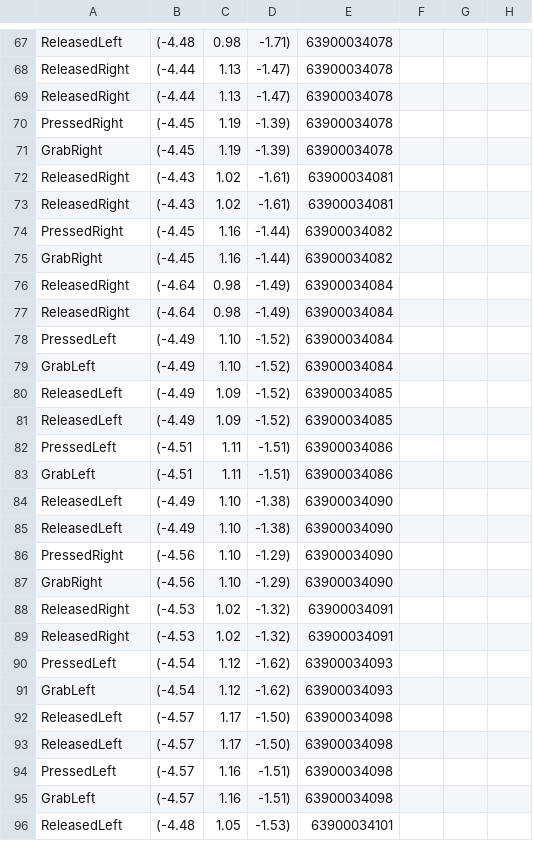
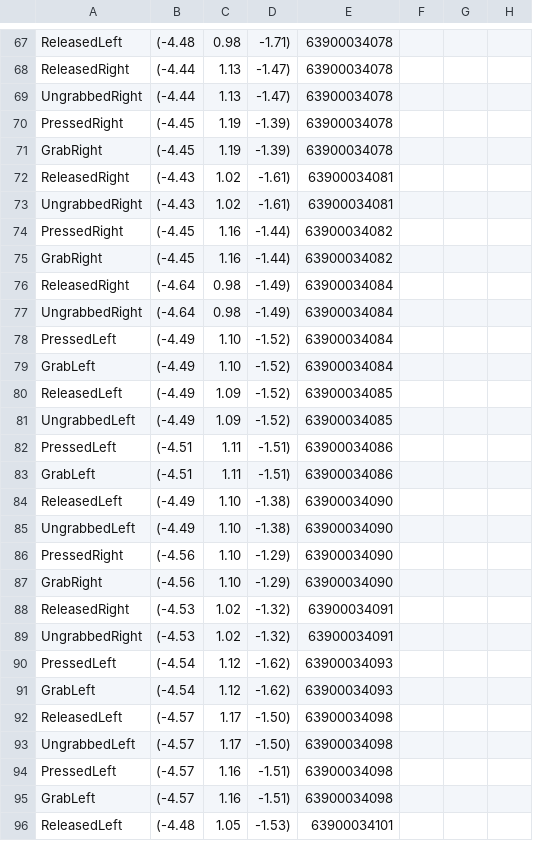
Before and after one commit to scrmbld/253-phase-4, a CSV file: ExperimentData/Manip/Experiment/manip_63900033922.csv, drawn as a sheet; only a part is shown, gaps mark what is left out; the diff covers the shown part only.

```diff
--- a/ExperimentData/Manip/Experiment/manip_63900033922.csv
+++ b/ExperimentData/Manip/Experiment/manip_63900033922.csv
@@ -68,3 +68,3 @@ ReleasedLeft,(-4.48, 0.98, -1.71),63900034078
 ReleasedRight,(-4.44, 1.13, -1.47),63900034078
-ReleasedRight,(-4.44, 1.13, -1.47),63900034078
+UngrabbedRight,(-4.44, 1.13, -1.47),63900034078
 PressedRight,(-4.45, 1.19, -1.39),63900034078
@@ -72,3 +72,3 @@ GrabRight,(-4.45, 1.19, -1.39),63900034078
 ReleasedRight,(-4.43, 1.02, -1.61),63900034081
-ReleasedRight,(-4.43, 1.02, -1.61),63900034081
+UngrabbedRight,(-4.43, 1.02, -1.61),63900034081
 PressedRight,(-4.45, 1.16, -1.44),63900034082
@@ -76,3 +76,3 @@ GrabRight,(-4.45, 1.16, -1.44),63900034082
 ReleasedRight,(-4.64, 0.98, -1.49),63900034084
-ReleasedRight,(-4.64, 0.98, -1.49),63900034084
+UngrabbedRight,(-4.64, 0.98, -1.49),63900034084
 PressedLeft,(-4.49, 1.10, -1.52),63900034084
@@ -80,3 +80,3 @@ GrabLeft,(-4.49, 1.10, -1.52),63900034084
 ReleasedLeft,(-4.49, 1.09, -1.52),63900034085
-ReleasedLeft,(-4.49, 1.09, -1.52),63900034085
+UngrabbedLeft,(-4.49, 1.09, -1.52),63900034085
 PressedLeft,(-4.51, 1.11, -1.51),63900034086
@@ -84,3 +84,3 @@ GrabLeft,(-4.51, 1.11, -1.51),63900034086
 ReleasedLeft,(-4.49, 1.10, -1.38),63900034090
-ReleasedLeft,(-4.49, 1.10, -1.38),63900034090
+UngrabbedLeft,(-4.49, 1.10, -1.38),63900034090
 PressedRight,(-4.56, 1.10, -1.29),63900034090
@@ -88,3 +88,3 @@ GrabRight,(-4.56, 1.10, -1.29),63900034090
 ReleasedRight,(-4.53, 1.02, -1.32),63900034091
-ReleasedRight,(-4.53, 1.02, -1.32),63900034091
+UngrabbedRight,(-4.53, 1.02, -1.32),63900034091
 PressedLeft,(-4.54, 1.12, -1.62),63900034093
@@ -92,3 +92,3 @@ GrabLeft,(-4.54, 1.12, -1.62),63900034093
 ReleasedLeft,(-4.57, 1.17, -1.50),63900034098
-ReleasedLeft,(-4.57, 1.17, -1.50),63900034098
+UngrabbedLeft,(-4.57, 1.17, -1.50),63900034098
 PressedLeft,(-4.57, 1.16, -1.51),63900034098
```
Also changed, not shown: 49 edited cells elsewhere in this file, ExperimentData/Manip/Control/manip_63900033469.csv, ExperimentData/Manip/Control/manip_63900033808.csv, 24 other files.
